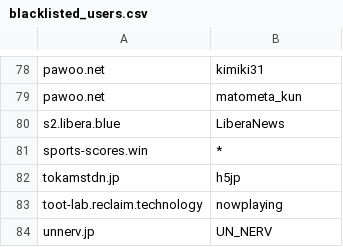
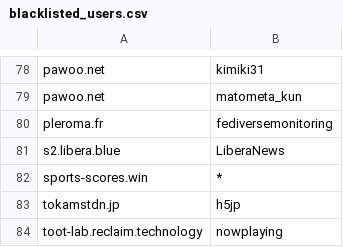
Before and after one commit to foxiepaws/vinayaka, a CSV file: server/blacklisted_users.csv, drawn as a sheet; only a part is shown, gaps mark what is left out; the shorter side is filled out with more unchanged rows.

Commit message:
Update blacklisted_users.csv

```diff
--- a/server/blacklisted_users.csv
+++ b/server/blacklisted_users.csv
@@ -79,2 +79,3 @@
 "pawoo.net","matometa_kun"
+"pleroma.fr","fediversemonitoring"
 "s2.libera.blue","LiberaNews"
```
